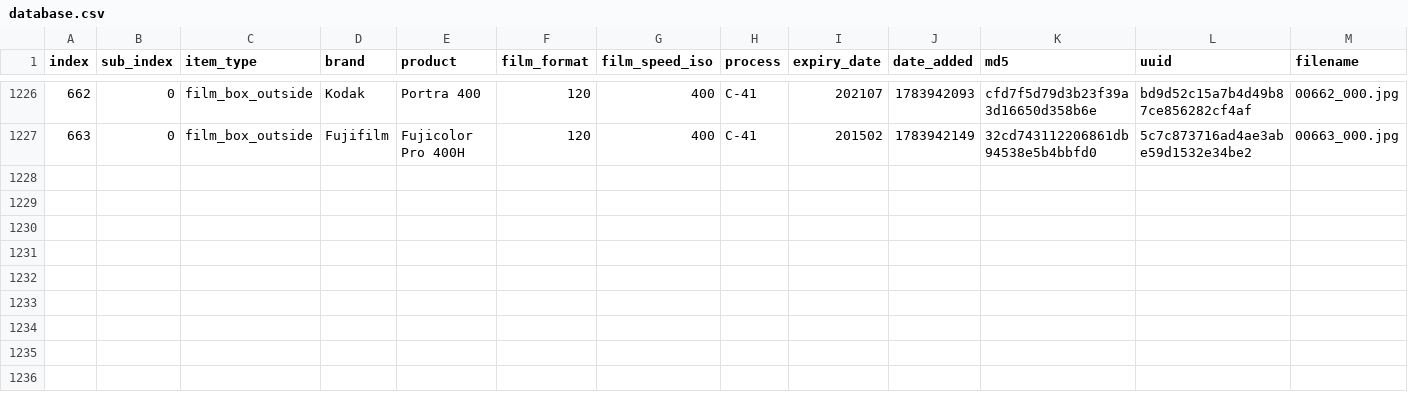
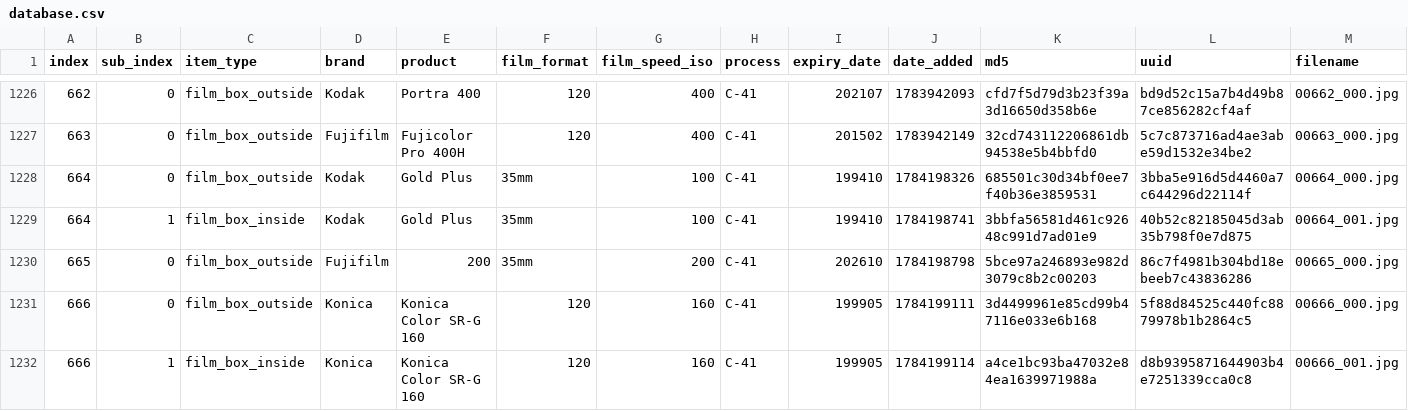
Before and after one commit to duckinmyhat/Film-Packaging, a CSV file: film_packaging/database.csv, drawn as a sheet; only a part is shown, gaps mark what is left out; rows hold the shown columns only; the diff names each change by its address in the sheet, - before the commit and + after, or states it on an @@ line.

```diff
--- a/film_packaging/database.csv
+++ b/film_packaging/database.csv
+row 1228: 664 | 0 | film_box_outside | Kodak | Gold Plus | 35mm | 100 | C-41 | 199410 | 1784198326 | 685501c30d34bf0ee7f40b36e3859531 | 3bba5e916d5d4460a7c644296d22114f | 00664_000.jpg
+row 1229: 664 | 1 | film_box_inside | Kodak | Gold Plus | 35mm | 100 | C-41 | 199410 | 1784198741 | 3bbfa56581d461c92648c991d7ad01e9 | 40b52c82185045d3ab35b798f0e7d875 | 00664_001.jpg
+row 1230: 665 | 0 | film_box_outside | Fujifilm | 200 | 35mm | 200 | C-41 | 202610 | 1784198798 | 5bce97a246893e982d3079c8b2c00203 | 86c7f4981b304bd18ebeeb7c43836286 | 00665_000.jpg
+row 1231: 666 | 0 | film_box_outside | Konica | Konica Color SR-G 160 | 120 | 160 | C-41 | 199905 | 1784199111 | 3d4499961e85cd99b47116e033e6b168 | 5f88d84525c440fc8879978b1b2864c5 | 00666_000.jpg
+row 1232: 666 | 1 | film_box_inside | Konica | Konica Color SR-G 160 | 120 | 160 | C-41 | 199905 | 1784199114 | a4ce1bc93ba47032e84ea1639971988a | d8b9395871644903b4e7251339cca0c8 | 00666_001.jpg
```
Also changed, not shown: 17 other files.
